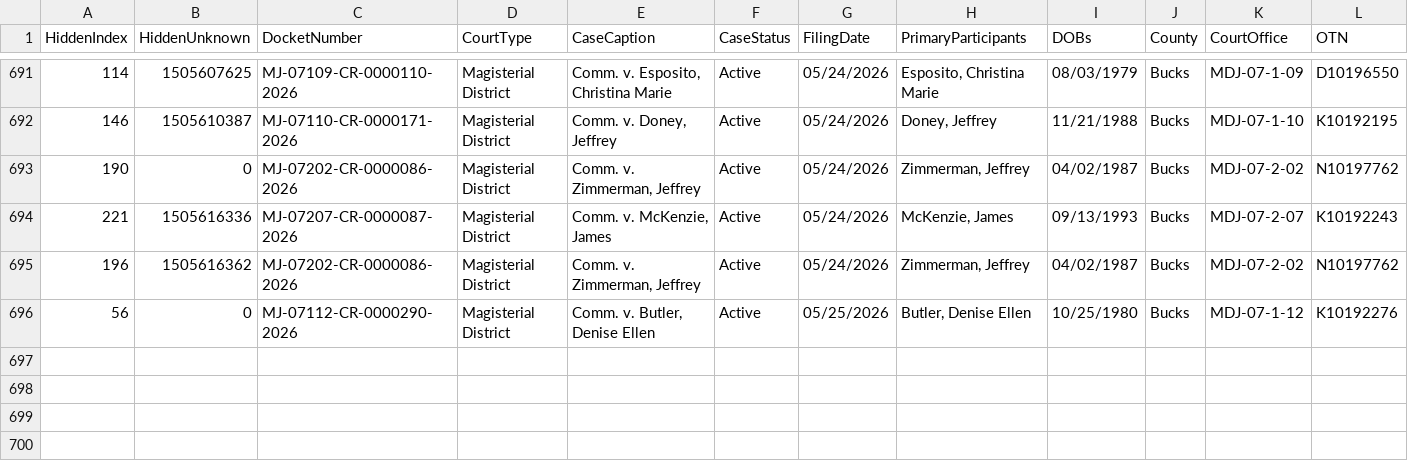
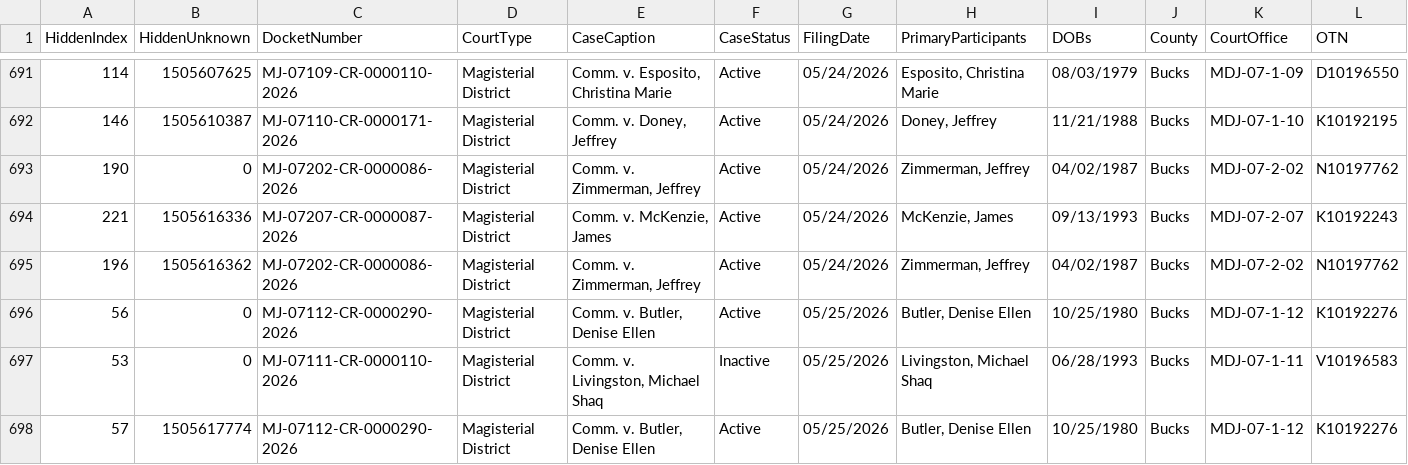
Before and after one commit to CUlleryUSATRepos/BucksCriminalUJSScrapeRepo, a CSV file: docs/data/ujs_criminal_bucks.csv, drawn as a sheet; only a part is shown, gaps mark what is left out; rows hold the shown columns only; the diff names each change by its address in the sheet, - before the commit and + after, or states it on an @@ line.

Commit message:
Daily UJS data update

```diff
--- a/docs/data/ujs_criminal_bucks.csv
+++ b/docs/data/ujs_criminal_bucks.csv
+row 697: 53 | 0 | MJ-07111-CR-0000110-2026 | Magisterial District | Comm. v. Livingston, Michael Shaq | Inactive | 05/25/2026 | Livingston, Michael Shaq | 06/28/1993 | Bucks | MDJ-07-1-11 | V10196583
+row 698: 57 | 1505617774 | MJ-07112-CR-0000290-2026 | Magisterial District | Comm. v. Butler, Denise Ellen | Active | 05/25/2026 | Butler, Denise Ellen | 10/25/1980 | Bucks | MDJ-07-1-12 | K10192276
```
Also changed, not shown: ujs_criminal_bucks.csv.
